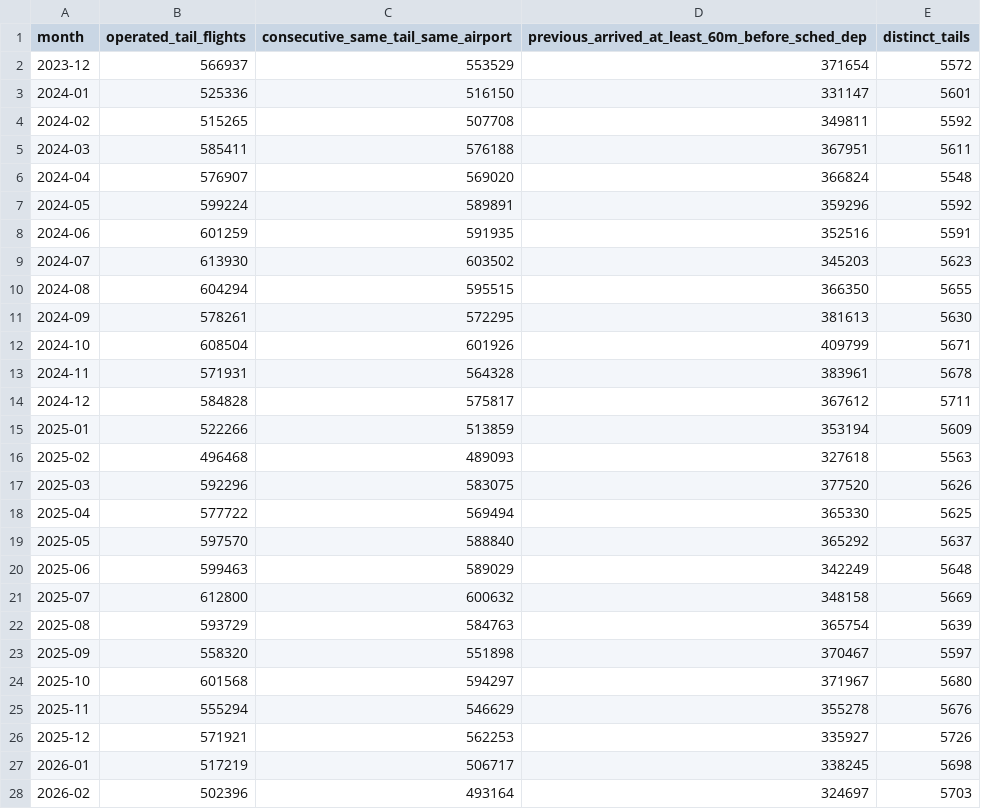
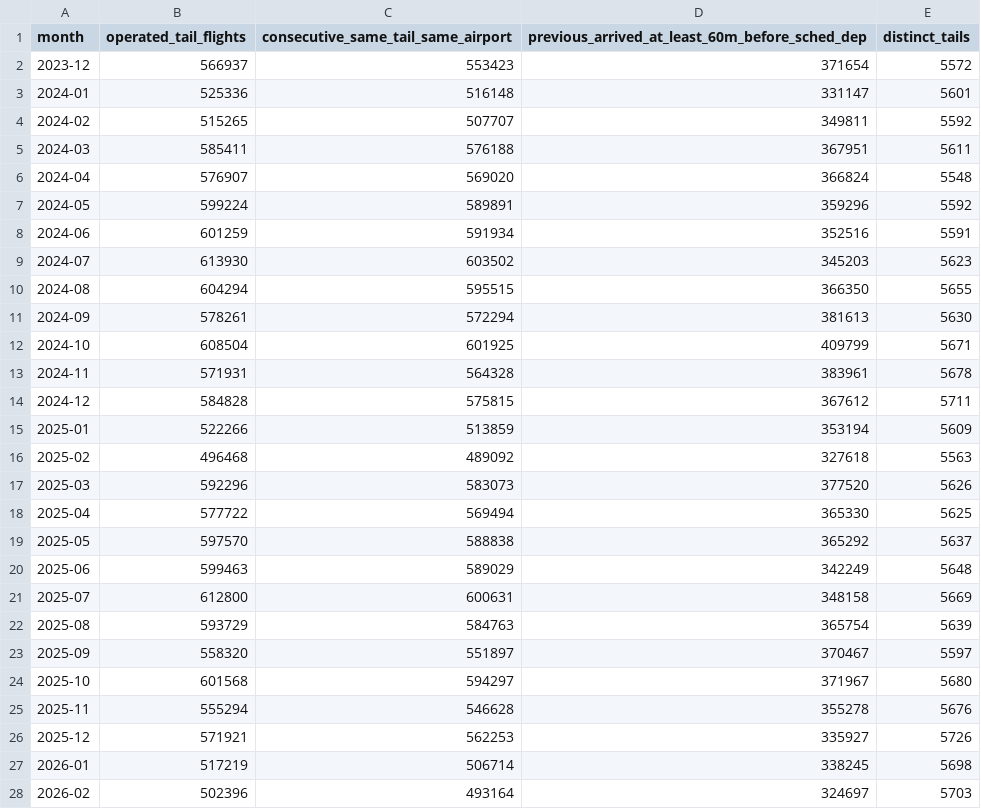
Before and after one commit to Dhivyaprakash-hub/AeroPulse, a CSV file: reports/full_2023-12_to_2026-08/rotation_links_by_month.csv, drawn as a sheet; only a part is shown; the diff covers the shown part only.

Commit message:
Reproduce and reconcile the full AeroPulse study (#3)
* Record full-period BTS source checksums and code license

* Regenerate and reconcile monthly aircraft rotation counts

* Publish verified full-study reproduction and holdout chart

```diff
--- a/reports/full_2023-12_to_2026-08/rotation_links_by_month.csv
+++ b/reports/full_2023-12_to_2026-08/rotation_links_by_month.csv
@@ -1,5 +1,5 @@
 month,operated_tail_flights,consecutive_same_tail_same_airport,previous_arrived_at_least_60m_before_sched_dep,distinct_tails
-2023-12,566937,553529,371654,5572
-2024-01,525336,516150,331147,5601
-2024-02,515265,507708,349811,5592
+2023-12,566937,553423,371654,5572
+2024-01,525336,516148,331147,5601
+2024-02,515265,507707,349811,5592
 2024-03,585411,576188,367951,5611
@@ -7,22 +7,22 @@ month,operated_tail_flights,consecutive_same_tail_same_airport,previous_arrived_
 2024-05,599224,589891,359296,5592
-2024-06,601259,591935,352516,5591
+2024-06,601259,591934,352516,5591
 2024-07,613930,603502,345203,5623
 2024-08,604294,595515,366350,5655
-2024-09,578261,572295,381613,5630
-2024-10,608504,601926,409799,5671
+2024-09,578261,572294,381613,5630
+2024-10,608504,601925,409799,5671
 2024-11,571931,564328,383961,5678
-2024-12,584828,575817,367612,5711
+2024-12,584828,575815,367612,5711
 2025-01,522266,513859,353194,5609
-2025-02,496468,489093,327618,5563
-2025-03,592296,583075,377520,5626
+2025-02,496468,489092,327618,5563
+2025-03,592296,583073,377520,5626
 2025-04,577722,569494,365330,5625
-2025-05,597570,588840,365292,5637
+2025-05,597570,588838,365292,5637
 2025-06,599463,589029,342249,5648
-2025-07,612800,600632,348158,5669
+2025-07,612800,600631,348158,5669
 2025-08,593729,584763,365754,5639
-2025-09,558320,551898,370467,5597
+2025-09,558320,551897,370467,5597
 2025-10,601568,594297,371967,5680
-2025-11,555294,546629,355278,5676
+2025-11,555294,546628,355278,5676
 2025-12,571921,562253,335927,5726
-2026-01,517219,506717,338245,5698
+2026-01,517219,506714,338245,5698
 2026-02,502396,493164,324697,5703
```
Also changed, not shown: 4 edited cells elsewhere in this file, 10 other files.
